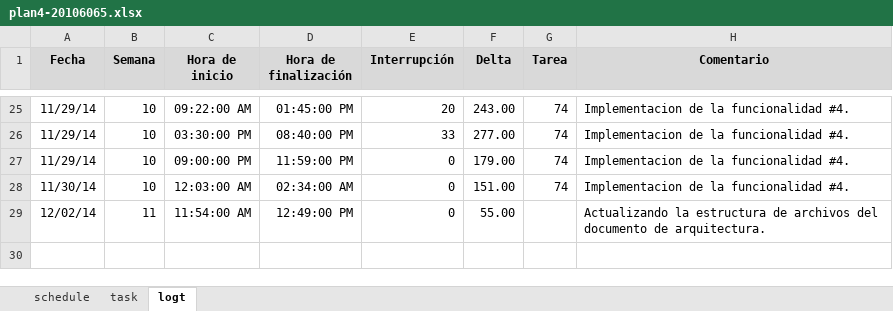
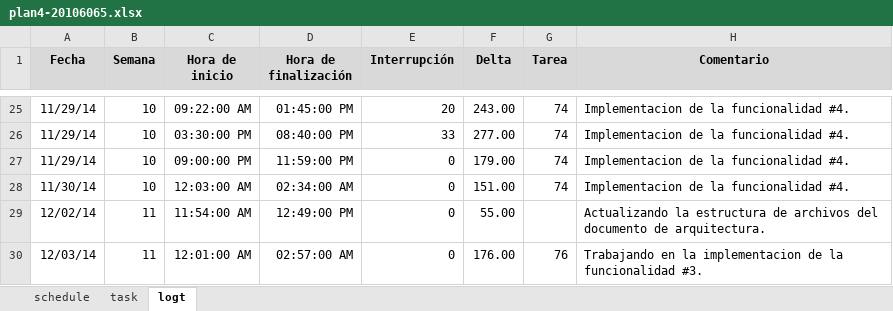
Before and after one commit to jw92/PPR, an Excel workbook: tspi/ciclo-4/plan4-20106065.xlsx, sheet logt, drawn as a sheet; only a part is shown, gaps mark what is left out; values as stored, in another font and other column widths than the file's, no borders; the diff names each change by its address in the sheet, - before the commit and + after, or states it on an @@ line.

Commit message:
Actualizacion de mi logt

```diff
--- a/tspi/ciclo-4/plan4-20106065.xlsx (sheet logt)
+++ b/tspi/ciclo-4/plan4-20106065.xlsx (sheet logt)
+row 30: 12/03/14 | 11 | 12:01:00 AM | 02:57:00 AM | 0 | 176.00 | 76 | Trabajando en la implementacion de la funcionalidad #3.
```
